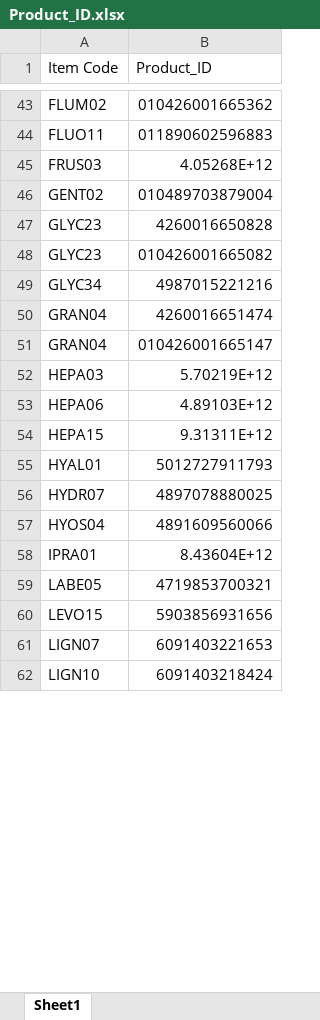
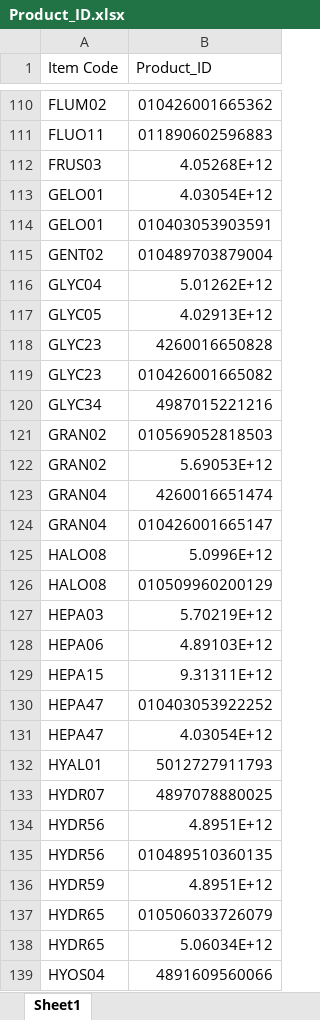
Before and after one commit to AlexCheung109/WardStockLocationCheck, an Excel workbook: Product_ID.xlsx, sheet Sheet1, drawn as a sheet; only a part is shown, gaps mark what is left out; the shorter side is filled out with more unchanged rows; values as stored, in another font and other column widths than the file's, no cell formats; the diff covers the shown part only; the diff names each change by its address in the sheet, - before the commit and + after, or states it on an @@ line.

Commit message:
Update Product_ID.xlsx

```diff
--- a/Product_ID.xlsx (sheet Sheet1)
+++ b/Product_ID.xlsx (sheet Sheet1)
+row 113: GELO01 | 4.03054E+12
+row 114: GELO01 | 010403053903591
+row 116: GLYC04 | 5.01262E+12
+row 117: GLYC05 | 4.02913E+12
+row 121: GRAN02 | 010569052818503
+row 122: GRAN02 | 5.69053E+12
+row 125: HALO08 | 5.0996E+12
+row 126: HALO08 | 010509960200129
+row 130: HEPA47 | 010403053922252
+row 131: HEPA47 | 4.03054E+12
+row 134: HYDR56 | 4.8951E+12
+row 135: HYDR56 | 010489510360135
+row 136: HYDR59 | 4.8951E+12
+row 137: HYDR65 | 010506033726079
+row 138: HYDR65 | 5.06034E+12
```
Also changed, not shown: 149 added rows and 1 edited cell elsewhere in this sheet, cell formats.
